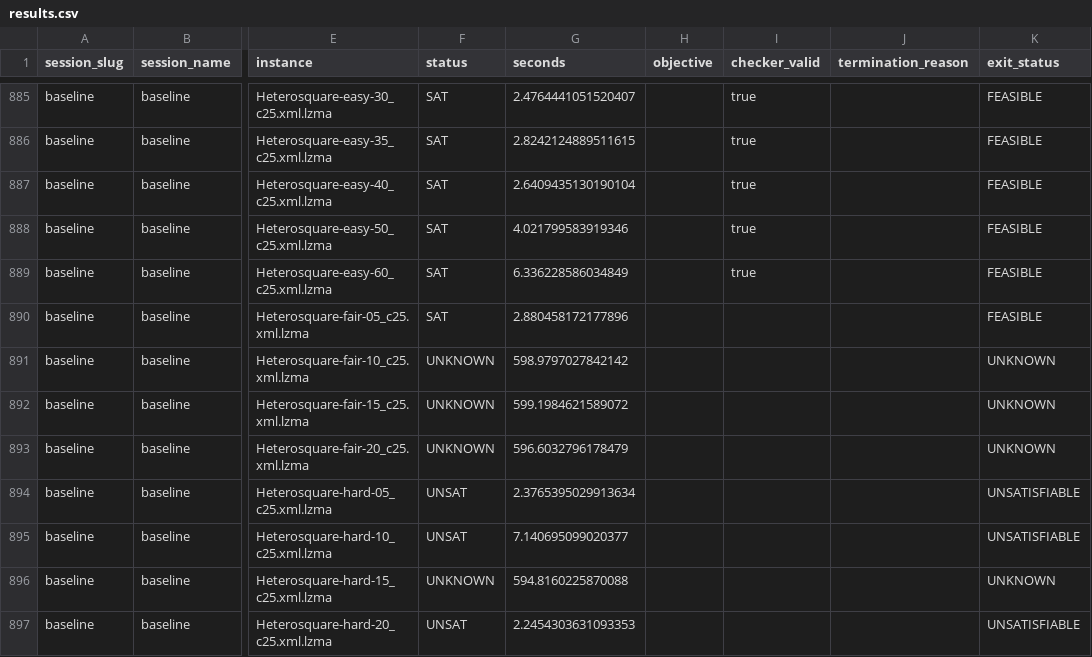
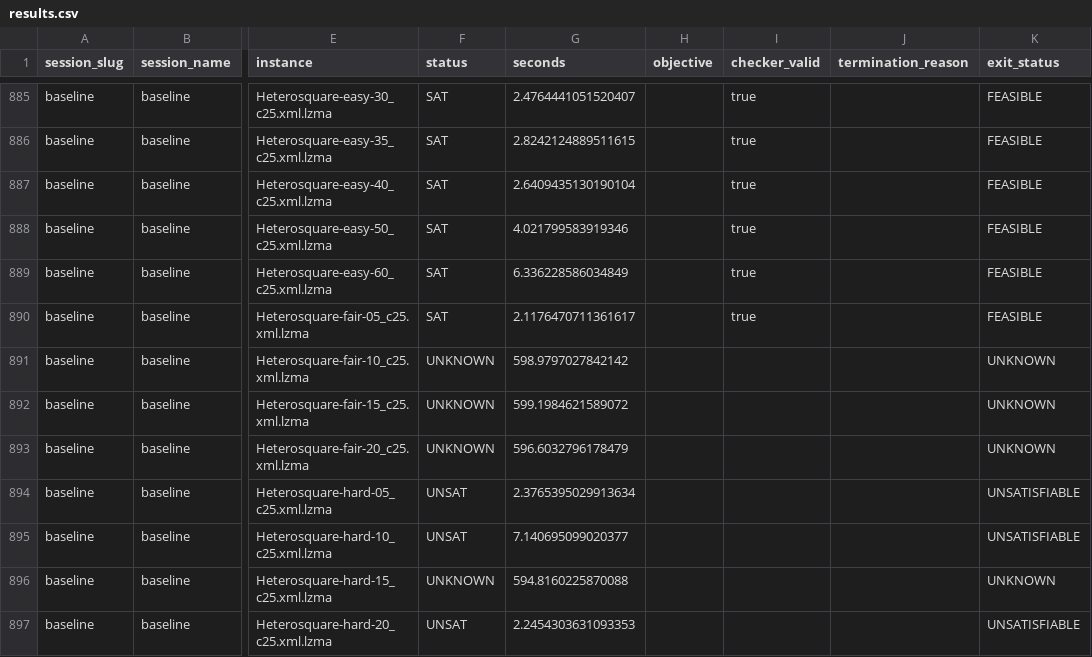
Before and after one commit to ThomSerg/CPMpy-XCSP26-Benchmarks, a CSV file: src/data/results.csv, drawn as a sheet; only a part is shown, gaps mark what is left out; the diff names each change by its address in the sheet, - before the commit and + after, or states it on an @@ line.

```diff
--- a/src/data/results.csv
+++ b/src/data/results.csv
-G890 (seconds): 2.880458172177896
+G890 (seconds): 2.1176470711361617
-I890 (checker_valid): (empty)
+I890 (checker_valid): true
```
Also changed, not shown: src/data/sessions.csv, src/data/solver_summary.csv, 5 other files.
